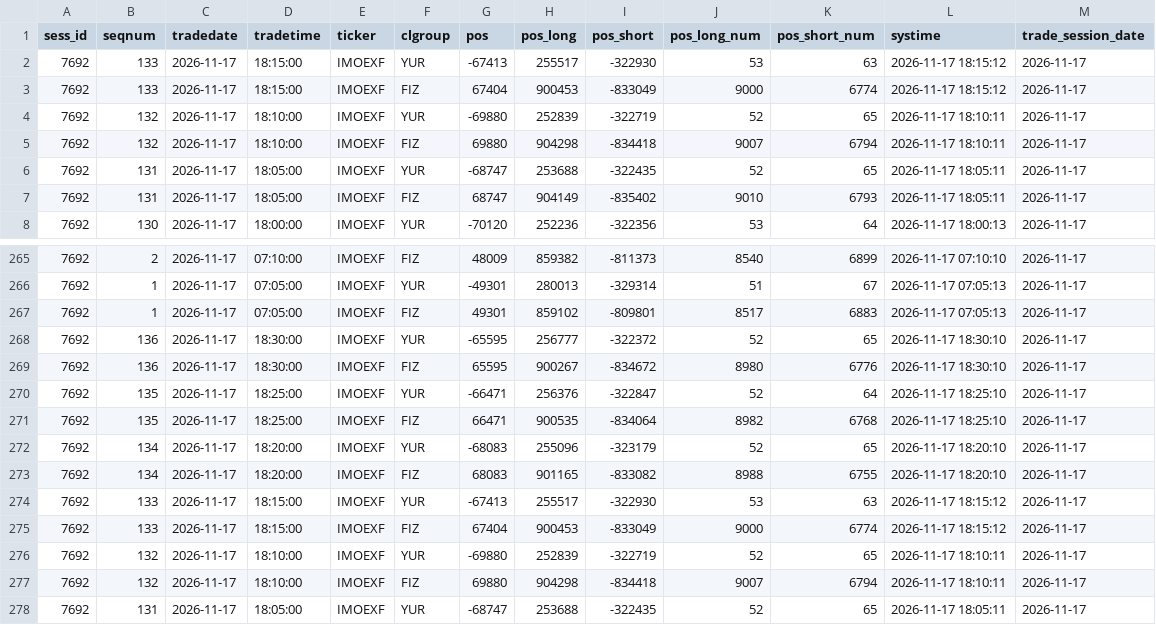
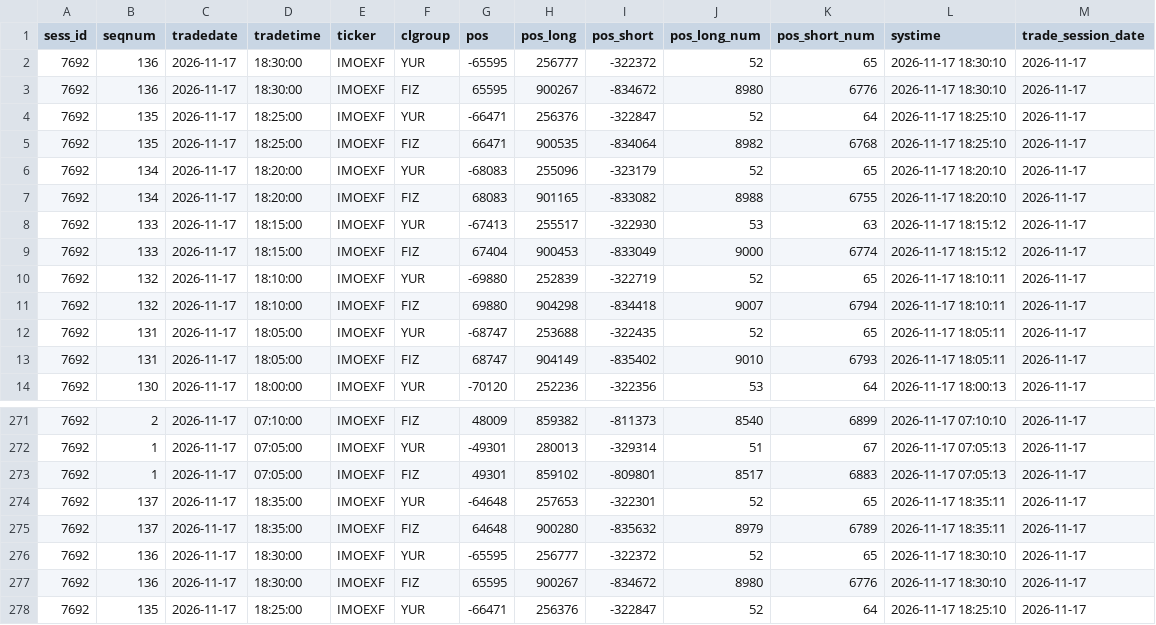
Before and after one commit to erikjane/market-oi, a CSV file: data/live_IMOEXF.csv, drawn as a sheet; only a part is shown, gaps mark what is left out; the shorter side is filled out with more unchanged rows.

```diff
--- a/data/live_IMOEXF.csv
+++ b/data/live_IMOEXF.csv
@@ -1,2 +1,8 @@
 sess_id,seqnum,tradedate,tradetime,ticker,clgroup,pos,pos_long,pos_short,pos_long_num,pos_short_num,systime,trade_session_date
+7692,136,2026-11-17,18:30:00,IMOEXF,YUR,-65595,256777,-322372,52,65,2026-11-17 18:30:10,2026-11-17
+7692,136,2026-11-17,18:30:00,IMOEXF,FIZ,65595,900267,-834672,8980,6776,2026-11-17 18:30:10,2026-11-17
+7692,135,2026-11-17,18:25:00,IMOEXF,YUR,-66471,256376,-322847,52,64,2026-11-17 18:25:10,2026-11-17
+7692,135,2026-11-17,18:25:00,IMOEXF,FIZ,66471,900535,-834064,8982,6768,2026-11-17 18:25:10,2026-11-17
+7692,134,2026-11-17,18:20:00,IMOEXF,YUR,-68083,255096,-323179,52,65,2026-11-17 18:20:10,2026-11-17
+7692,134,2026-11-17,18:20:00,IMOEXF,FIZ,68083,901165,-833082,8988,6755,2026-11-17 18:20:10,2026-11-17
 7692,133,2026-11-17,18:15:00,IMOEXF,YUR,-67413,255517,-322930,53,63,2026-11-17 18:15:12,2026-11-17
@@ -267,2 +273,4 @@ sess_id,seqnum,tradedate,tradetime,ticker,clgroup,pos,pos_long,pos_short,pos_lon
 7692,1,2026-11-17,07:05:00,IMOEXF,FIZ,49301,859102,-809801,8517,6883,2026-11-17 07:05:13,2026-11-17
+7692,137,2026-11-17,18:35:00,IMOEXF,YUR,-64648,257653,-322301,52,65,2026-11-17 18:35:11,2026-11-17
+7692,137,2026-11-17,18:35:00,IMOEXF,FIZ,64648,900280,-835632,8979,6789,2026-11-17 18:35:11,2026-11-17
 7692,136,2026-11-17,18:30:00,IMOEXF,YUR,-65595,256777,-322372,52,65,2026-11-17 18:30:10,2026-11-17
```
Also changed, not shown: data/live_BR.csv, data/live_CR.csv, 5 other files.
